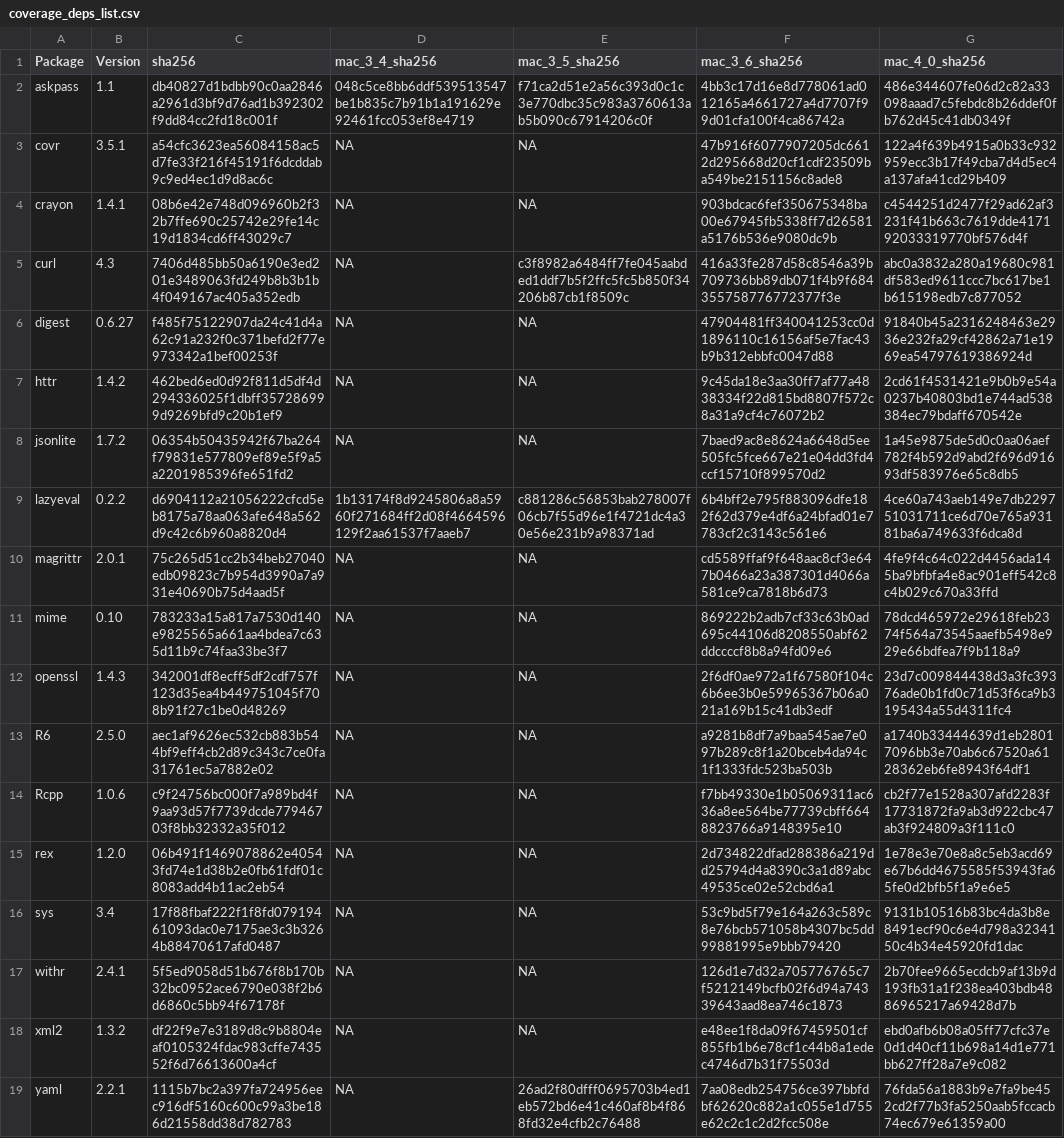
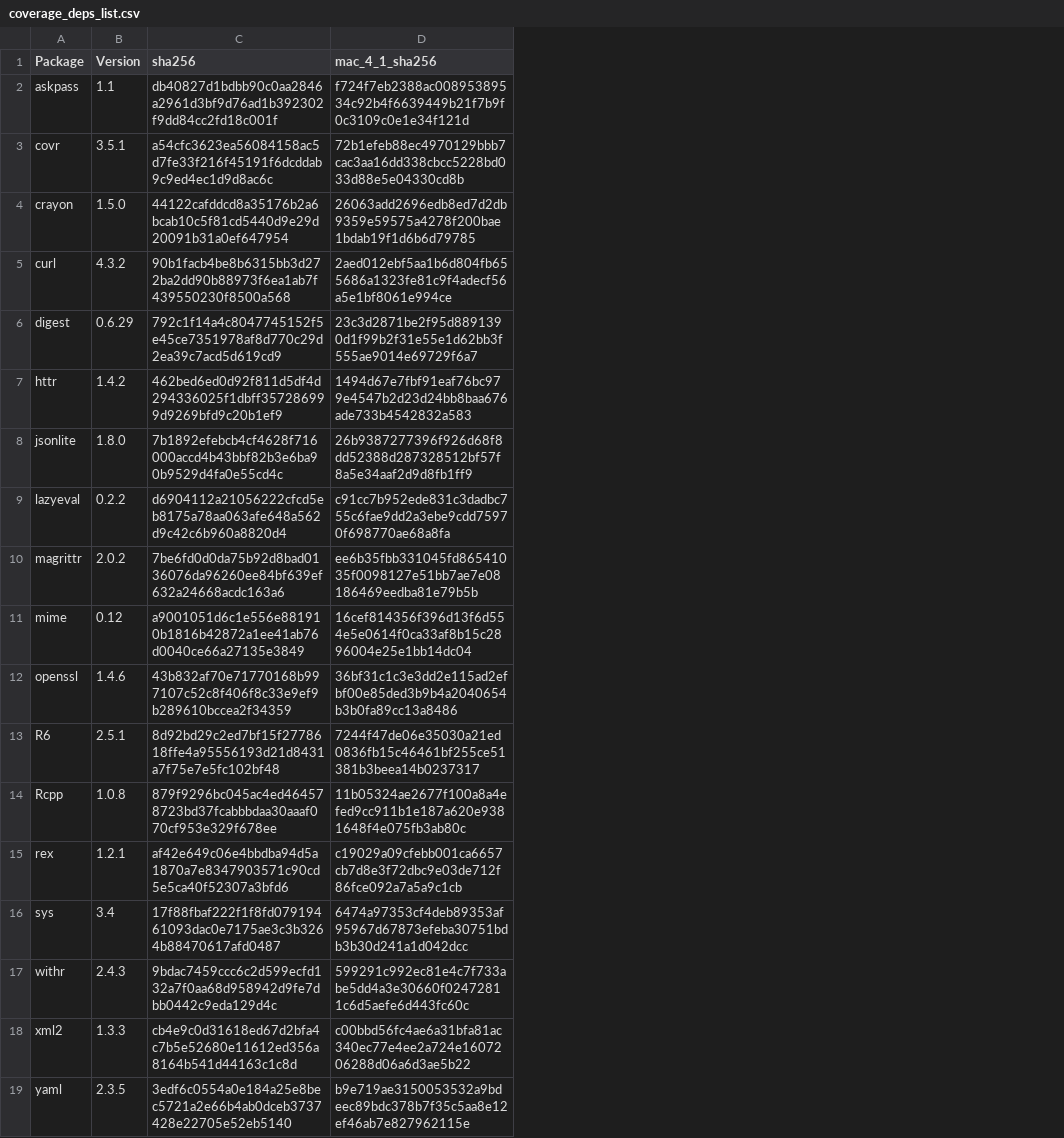
Before and after one commit to grailbio/rules_r, a CSV file: R/internal/coverage_deps_list.csv, drawn as a sheet; removed rows and columns are numbered as before the commit, all else as after; the diff names each change by its address in the sheet, - before the commit and + after, or states it on an @@ line.

Commit message:
Update dependency and R package versions
With new CRAN package versions, Rcpp and RProtobuf brought more
complexity and it made sense to separate them out into two separate
packages to separate the issues they bring. A new package packageD now
uses RProtoBuf as a dep. Coverage expectations have been refactored
accordingly.

To take away some of the complexity with RProtoBuf when using custom
toolchain, we started using an stdlib implementation from the system,
rather than linking the bundled llvm one.

```diff
--- a/R/internal/coverage_deps_list.csv
+++ b/R/internal/coverage_deps_list.csv
-column D (mac_3_4_sha256), rows 2-19: 048c5ce8bb6ddf539513547be1b835c7b91b1a191629e92461fcc053ef8e4719 | NA | NA | NA | NA | NA | NA | 1b13174f8d9245806a8a5960f271684ff2d08f4664596129f2aa61537f7aaeb7 | NA | NA | NA | NA | NA | NA | NA | NA | NA | NA
-column E (mac_3_5_sha256), rows 2-19: f71ca2d51e2a56c393d0c1c3e770dbc35c983a3760613ab5b090c67914206c0f | NA | NA | c3f8982a6484ff7fe045aabded1ddf7b5f2ffc5fc5b850f34206b87cb1f8509c | NA | NA | NA | c881286c56853bab278007f06cb7f55d96e1f4721dc4a30e56e231b9a98371ad | NA | NA | NA | NA | NA | NA | NA | NA | NA | 26ad2f80dfff0695703b4ed1eb572bd6e41c460af8b4f868fd32e4cfb2c76488
-column F (mac_3_6_sha256), rows 2-19: 4bb3c17d16e8d778061ad012165a4661727a4d7707f99d01cfa100f4ca86742a | 47b916f6077907205dc6612d295668d20cf1cdf23509ba549be2151156c8ade8 | 903bdcac6fef350675348ba00e67945fb5338ff7d26581a5176b536e9080dc9b | 416a33fe287d58c8546a39b709736bb89db071f4b9f684355758776772377f3e | 47904481ff340041253cc0d1896110c16156af5e7fac43b9b312ebbfc0047d88 | 9c45da18e3aa30ff7af77a4838334f22d815bd8807f572c8a31a9cf4c76072b2 | 7baed9ac8e8624a6648d5ee505fc5fce667e21e04dd3fd4ccf15710f899570d2 | 6b4bff2e795f883096dfe182f62d379e4df6a24bfad01e7783cf2c3143c561e6 | cd5589ffaf9f648aac8cf3e647b0466a23a387301d4066a581ce9ca7818b6d73 | 869222b2adb7cf33c63b0ad695c44106d8208550abf62ddccccf8b8a94fd09e6 | 2f6df0ae972a1f67580f104c6b6ee3b0e59965367b06a021a169b15c41db3edf | a9281b8df7a9baa545ae7e097b289c8f1a20bceb4da94c1f1333fdc523ba503b | f7bb49330e1b05069311ac636a8ee564be77739cbff6648823766a9148395e10 | 2d734822dfad288386a219dd25794d4a8390c3a1d89abc49535ce02e52cbd6a1 | 53c9bd5f79e164a263c589c8e76bcb571058b4307bc5dd99881995e9bbb79420 | 126d1e7d32a705776765c7f5212149bcfb02f6d94a74339643aad8ea746c1873 | e48ee1f8da09f67459501cf855fb1b6e78cf1c44b8a1edec4746d7b31f75503d | 7aa08edb254756ce397bbfdbf62620c882a1c055e1d755e62c2c1c2d2fcc508e
-column G (mac_4_0_sha256), rows 2-19: 486e344607fe06d2c82a33098aaad7c5febdc8b26ddef0fb762d45c41db0349f | 122a4f639b4915a0b33c932959ecc3b17f49cba7d4d5ec4a137afa41cd29b409 | c4544251d2477f29ad62af3231f41b663c7619dde417192033319770bf576d4f | abc0a3832a280a19680c981df583ed9611ccc7bc617be1b615198edb7c877052 | 91840b45a2316248463e2936e232fa29cf42862a71e1969ea54797619386924d | 2cd61f4531421e9b0b9e54a0237b40803bd1e744ad538384ec79bdaff670542e | 1a45e9875de5d0c0aa06aef782f4b592d9abd2f696d91693df583976e65c8db5 | 4ce60a743aeb149e7db229751031711ce6d70e765a93181ba6a749633f6dca8d | 4fe9f4c64c022d4456ada145ba9bfbfa4e8ac901eff542c8c4b029c670a33ffd | 78dcd465972e29618feb2374f564a73545aaefb5498e929e66bdfea7f9b118a9 | 23d7c009844438d3a3fc39376ade0b1fd0c71d53f6ca9b3195434a55d4311fc4 | a1740b33444639d1eb28017096bb3e70ab6c67520a6128362eb6fe8943f64df1 | cb2f77e1528a307afd2283f17731872fa9ab3d922cbc47ab3f924809a3f111c0 | 1e78e3e70e8a8c5eb3acd69e67b6dd4675585f53943fa65fe0d2bfb5f1a9e6e5 | 9131b10516b83bc4da3b8e8491ecf90c6e4d798a3234150c4b34e45920fd1dac | 2b70fee9665ecdcb9af13b9d193fb31a1f238ea403bdb4886965217a69428d7b | ebd0afb6b08a05ff77cfc37e0d1d40cf11b698a14d1e771bb627ff28a7e9c082 | 76fda56a1883b9e7fa9be452cd2f77b3fa5250aab5fccacb74ec679e61359a00
+column D (mac_4_1_sha256), rows 2-19: f724f7eb2388ac00895389534c92b4f6639449b21f7b9f0c3109c0e1e34f121d | 72b1efeb88ec4970129bbb7cac3aa16dd338cbcc5228bd033d88e5e04330cd8b | 26063add2696edb8ed7d2db9359e59575a4278f200bae1bdab19f1d6b6d79785 | 2aed012ebf5aa1b6d804fb655686a1323fe81c9f4adecf56a5e1bf8061e994ce | 23c3d2871be2f95d8891390d1f99b2f31e55e1d62bb3f555ae9014e69729f6a7 | 1494d67e7fbf91eaf76bc979e4547b2d23d24bb8baa676ade733b4542832a583 | 26b9387277396f926d68f8dd52388d287328512bf57f8a5e34aaf2d9d8fb1ff9 | c91cc7b952ede831c3dadbc755c6fae9dd2a3ebe9cdd75970f698770ae68a8fa | ee6b35fbb331045fd86541035f0098127e51bb7ae7e08186469eedba81e79b5b | 16cef814356f396d13f6d554e5e0614f0ca33af8b15c2896004e25e1bb14dc04 | 36bf31c1c3e3dd2e115ad2efbf00e85ded3b9b4a2040654b3b0fa89cc13a8486 | 7244f47de06e35030a21ed0836fb15c46461bf255ce51381b3beea14b0237317 | 11b05324ae2677f100a8a4efed9cc911b1e187a620e9381648f4e075fb3ab80c | c19029a09cfebb001ca6657cb7d8e3f72dbc9e03de712f86fce092a7a5a9c1cb | 6474a97353cf4deb89353af95967d67873efeba30751bdb3b30d241a1d042dcc | 599291c992ec81e4c7f733abe5dd4a3e30660f02472811c6d5aefe6d443fc60c | c00bbd56fc4ae6a31bfa81ac340ec77e4ee2a724e1607206288d06a6d3ae5b22 | b9e719ae3150053532a9bdeec89bdc378b7f35c5aa8e12ef46ab7e827962115e
-B4 (Version): 1.4.1
+B4 (Version): 1.5.0
-C4 (sha256): 08b6e42e748d096960b2f32b7ffe690c25742e29fe14c19d1834cd6ff43029c7
+C4 (sha256): 44122cafddcd8a35176b2a6bcab10c5f81cd5440d9e29d20091b31a0ef647954
-B5 (Version): 4.3
+B5 (Version): 4.3.2
-C5 (sha256): 7406d485bb50a6190e3ed201e3489063fd249b8b3b1b4f049167ac405a352edb
+C5 (sha256): 90b1facb4be8b6315bb3d272ba2dd90b88973f6ea1ab7f439550230f8500a568
-B6 (Version): 0.6.27
+B6 (Version): 0.6.29
-C6 (sha256): f485f75122907da24c41d4a62c91a232f0c371befd2f77e973342a1bef00253f
+C6 (sha256): 792c1f14a4c8047745152f5e45ce7351978af8d770c29d2ea39c7acd5d619cd9
-B8 (Version): 1.7.2
+B8 (Version): 1.8.0
-C8 (sha256): 06354b50435942f67ba264f79831e577809ef89e5f9a5a2201985396fe651fd2
+C8 (sha256): 7b1892efebcb4cf4628f716000accd4b43bbf82b3e6ba90b9529d4fa0e55cd4c
-B10 (Version): 2.0.1
+B10 (Version): 2.0.2
-C10 (sha256): 75c265d51cc2b34beb27040edb09823c7b954d3990a7a931e40690b75d4aad5f
+C10 (sha256): 7be6fd0d0da75b92d8bad0136076da96260ee84bf639ef632a24668acdc163a6
-B11 (Version): 0.10
+B11 (Version): 0.12
-C11 (sha256): 783233a15a817a7530d140e9825565a661aa4bdea7c635d11b9c74faa33be3f7
+C11 (sha256): a9001051d6c1e556e881910b1816b42872a1ee41ab76d0040ce66a27135e3849
-B12 (Version): 1.4.3
+B12 (Version): 1.4.6
-C12 (sha256): 342001df8ecff5df2cdf757f123d35ea4b449751045f708b91f27c1be0d48269
+C12 (sha256): 43b832af70e71770168b997107c52c8f406f8c33e9ef9b289610bccea2f34359
-B13 (Version): 2.5.0
+B13 (Version): 2.5.1
-C13 (sha256): aec1af9626ec532cb883b544bf9eff4cb2d89c343c7ce0fa31761ec5a7882e02
+C13 (sha256): 8d92bd29c2ed7bf15f2778618ffe4a95556193d21d8431a7f75e7e5fc102bf48
-B14 (Version): 1.0.6
+B14 (Version): 1.0.8
-C14 (sha256): c9f24756bc000f7a989bd4f9aa93d57f7739dcde77946703f8bb32332a35f012
+C14 (sha256): 879f9296bc045ac4ed464578723bd37fcabbbdaa30aaaf070cf953e329f678ee
-B15 (Version): 1.2.0
+B15 (Version): 1.2.1
-C15 (sha256): 06b491f1469078862e40543fd74e1d38b2e0fb61fdf01c8083add4b11ac2eb54
+C15 (sha256): af42e649c06e4bbdba94d5a1870a7e8347903571c90cd5e5ca40f52307a3bfd6
-B17 (Version): 2.4.1
+B17 (Version): 2.4.3
-C17 (sha256): 5f5ed9058d51b676f8b170b32bc0952ace6790e038f2b6d6860c5bb94f67178f
+C17 (sha256): 9bdac7459ccc6c2d599ecfd132a7f0aa68d958942d9fe7dbb0442c9eda129d4c
-B18 (Version): 1.3.2
+B18 (Version): 1.3.3
-C18 (sha256): df22f9e7e3189d8c9b8804eaf0105324fdac983cffe743552f6d76613600a4cf
+C18 (sha256): cb4e9c0d31618ed67d2bfa4c7b5e52680e11612ed356a8164b541d44163c1c8d
-B19 (Version): 2.2.1
+B19 (Version): 2.3.5
-C19 (sha256): 1115b7bc2a397fa724956eec916df5160c600c99a3be186d21558dd38d782783
+C19 (sha256): 3edf6c0554a0e184a25e8bec5721a2e66b4ab0dceb3737428e22705e52eb5140
```
Also changed, not shown: 28 other files.
